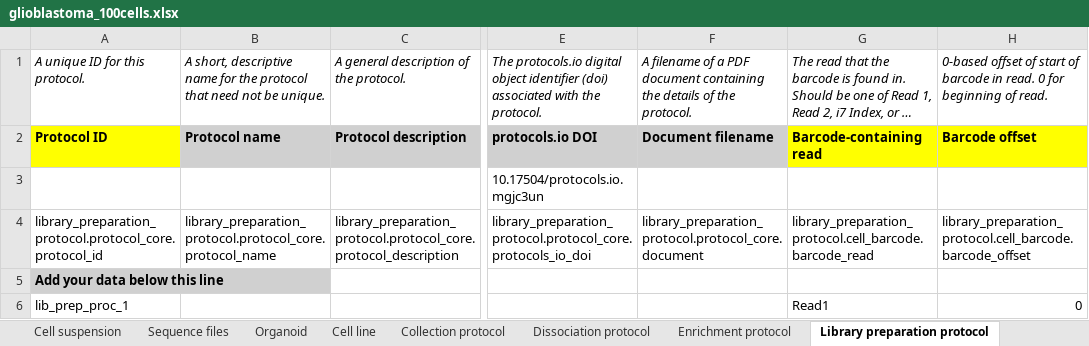
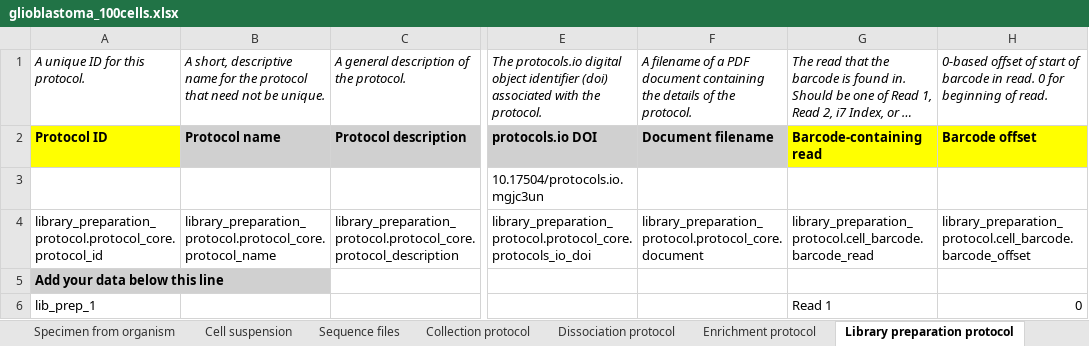
Before and after one commit to HumanCellAtlas/metadata-schema, an Excel workbook: infrastructure_testing_files/current/glioblastoma_100cells.xlsx, sheet Library preparation protocol, drawn as a sheet; only a part is shown, gaps mark what is left out; long unchanged cells end in …; values as stored, in another font and other column widths than the file's, no borders; the diff names each change by its address in the sheet, - before the commit and + after, or states it on an @@ line.

Commit message:
100 cells now passes validation in ingest.dev

```diff
--- a/infrastructure_testing_files/current/glioblastoma_100cells.xlsx (sheet Library preparation protocol)
+++ b/infrastructure_testing_files/current/glioblastoma_100cells.xlsx (sheet Library preparation protocol)
-sheet tab: Organoid
-sheet tab: Cell line
-A6: lib_prep_proc_1
+A6: lib_prep_1
-G6: Read1
+G6: Read 1
```
Also changed, not shown: sheet Sequence files, sheet Project.
